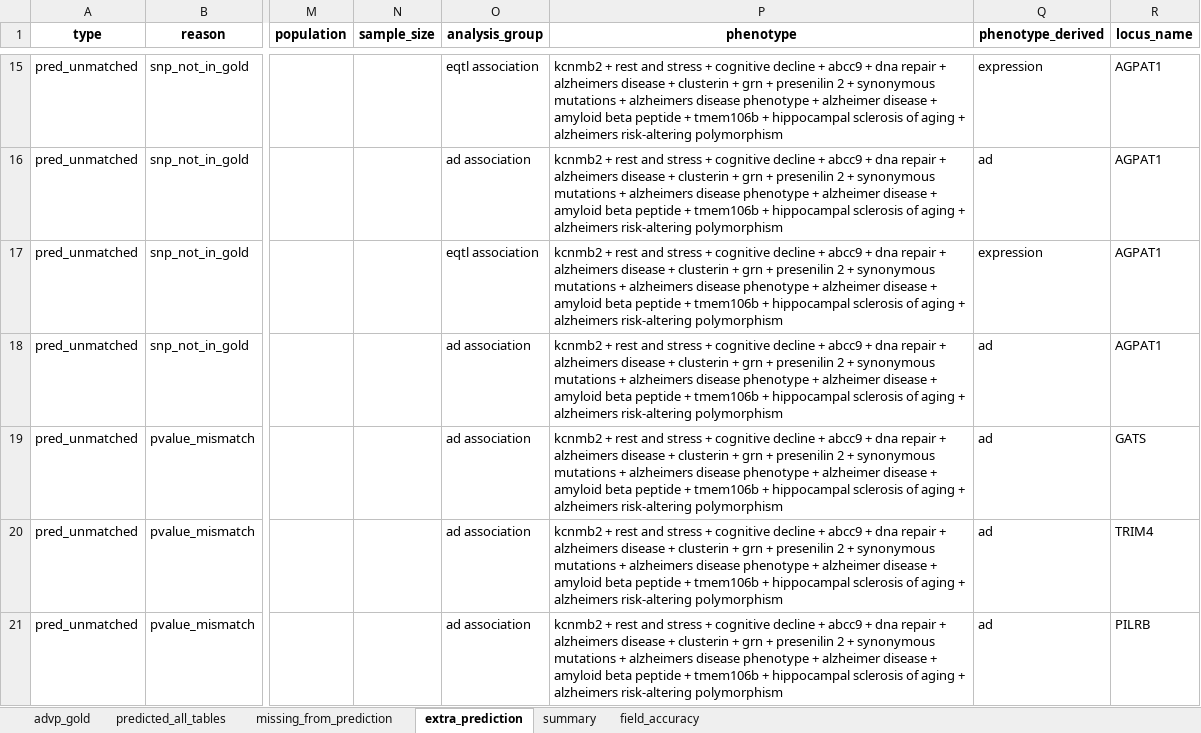
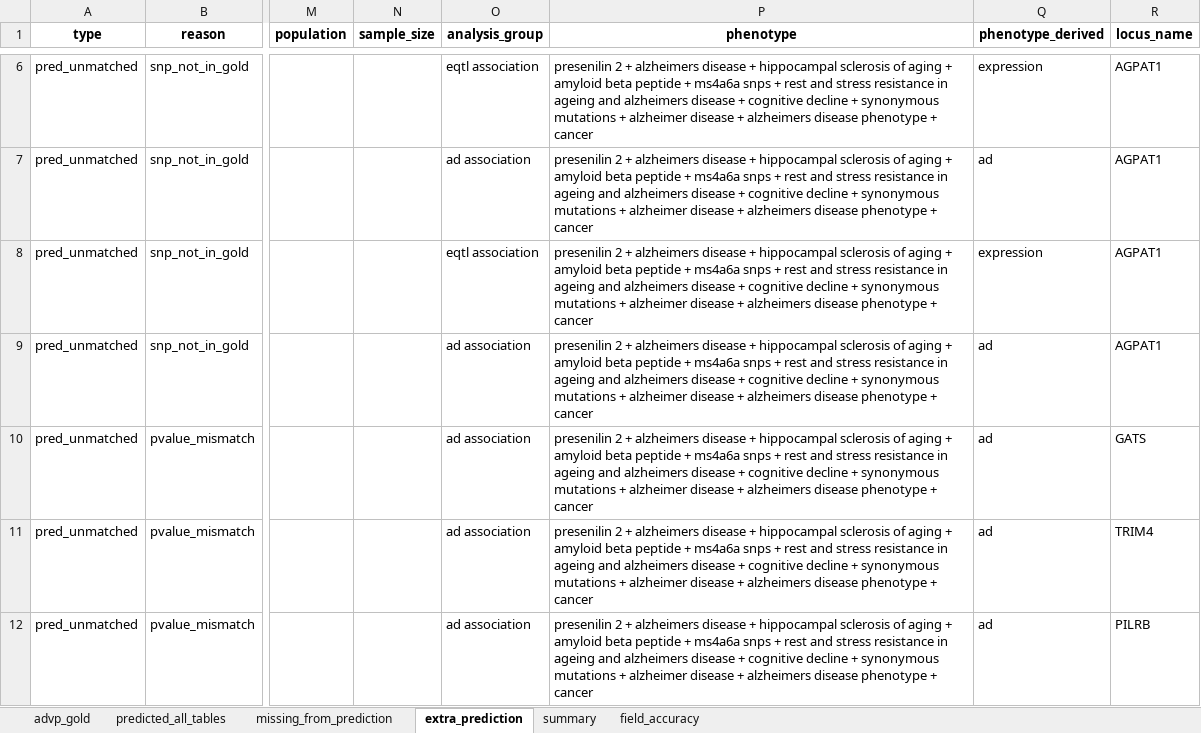
Before and after one commit to sherryfish321/advp_curator, an Excel workbook: eval_reports/pmid_30448613_eval_report_advp_like.xlsx, sheet extra_prediction, drawn as a sheet; only a part is shown, gaps mark what is left out; values as stored, in another font and other column widths than the file's, no borders; addresses are those after the commit; the diff covers the shown part only; the diff names each change by its address in the sheet, - before the commit and + after, or states it on an @@ line.

```diff
--- a/eval_reports/pmid_30448613_eval_report_advp_like.xlsx (sheet extra_prediction)
+++ b/eval_reports/pmid_30448613_eval_report_advp_like.xlsx (sheet extra_prediction)
-P6:P12 (phenotype): kcnmb2 + rest and stress + cognitive decline + abcc9 + dna repair + alzheimers disease + clusterin + grn + presenilin 2 + synonymous mutations + alzheimers disease phenotype + alzheimer disease + amyloid beta peptide + tmem106b + hippocampal sclerosis of aging + alzheimers risk-altering polymorphism
+P6:P12 (phenotype): presenilin 2 + alzheimers disease + hippocampal sclerosis of aging + amyloid beta peptide + ms4a6a snps + rest and stress resistance in ageing and alzheimers disease + cognitive decline + synonymous mutations + alzheimer disease + alzheimers disease phenotype + cancer
```
Also changed, not shown: 9 removed rows and 17 edited cells elsewhere in this sheet, sheet missing_from_prediction, sheet predicted_all_tables, sheet summary, sheet field_accuracy, table_from_link/30448613_table2.xlsx, 5 other files.
